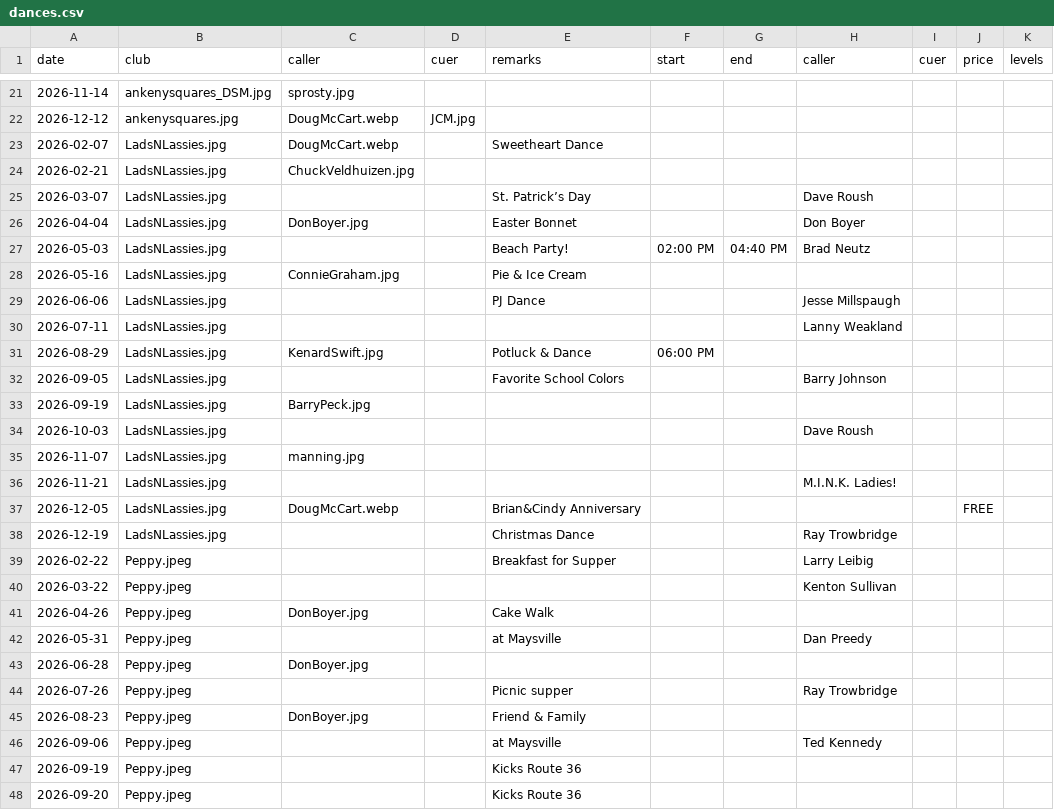
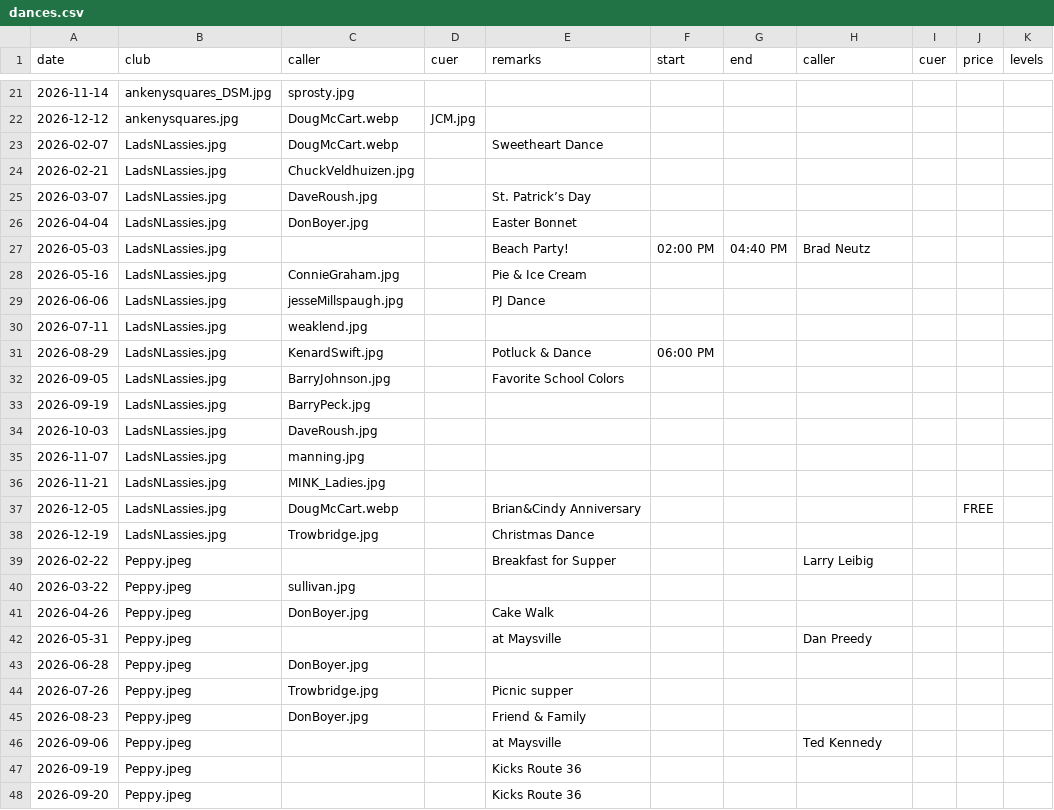
Before and after one commit to iowasquaredance/iowasquaredanceapp, a CSV file: dances.csv, drawn as a sheet; only a part is shown, gaps mark what is left out; the diff covers the shown part only.

```diff
--- a/dances.csv
+++ b/dances.csv
@@ -24,18 +24,18 @@ date,club,caller,cuer,remarks,start,end,caller,cuer,price,levels
 2026-02-21,LadsNLassies.jpg,ChuckVeldhuizen.jpg,,,,,,,,
-2026-03-07,LadsNLassies.jpg,,,St. Patrick’s Day,,,Dave Roush,,,
-2026-04-04,LadsNLassies.jpg,DonBoyer.jpg,,Easter Bonnet,,,Don Boyer,,,
+2026-03-07,LadsNLassies.jpg,DaveRoush.jpg,,St. Patrick’s Day,,,,,,
+2026-04-04,LadsNLassies.jpg,DonBoyer.jpg,,Easter Bonnet,,,,,,
 2026-05-03,LadsNLassies.jpg,,,Beach Party!,02:00 PM,04:40 PM,Brad Neutz,,,
 2026-05-16,LadsNLassies.jpg,ConnieGraham.jpg,,Pie & Ice Cream,,,,,,
-2026-06-06,LadsNLassies.jpg,,,PJ Dance,,,Jesse Millspaugh,,,
-2026-07-11,LadsNLassies.jpg,,,,,,Lanny Weakland,,,
+2026-06-06,LadsNLassies.jpg,jesseMillspaugh.jpg,,PJ Dance,,,,,,
+2026-07-11,LadsNLassies.jpg,weaklend.jpg,,,,,,,,
 2026-08-29,LadsNLassies.jpg,KenardSwift.jpg,,Potluck & Dance,06:00 PM,,,,,
-2026-09-05,LadsNLassies.jpg,,,Favorite School Colors,,,Barry Johnson,,,
+2026-09-05,LadsNLassies.jpg,BarryJohnson.jpg,,Favorite School Colors,,,,,,
 2026-09-19,LadsNLassies.jpg,BarryPeck.jpg,,,,,,,,
-2026-10-03,LadsNLassies.jpg,,,,,,Dave Roush,,,
+2026-10-03,LadsNLassies.jpg,DaveRoush.jpg,,,,,,,,
 2026-11-07,LadsNLassies.jpg,manning.jpg,,,,,,,,
-2026-11-21,LadsNLassies.jpg,,,,,,M.I.N.K. Ladies!,,,
+2026-11-21,LadsNLassies.jpg,MINK_Ladies.jpg,,,,,,,,
 2026-12-05,LadsNLassies.jpg,DougMcCart.webp,,Brian&Cindy Anniversary,,,,,FREE,
-2026-12-19,LadsNLassies.jpg,,,Christmas Dance,,,Ray Trowbridge,,,
+2026-12-19,LadsNLassies.jpg,Trowbridge.jpg,,Christmas Dance,,,,,,
 2026-02-22,Peppy.jpeg,,,Breakfast for Supper,,,Larry Leibig,,,
-2026-03-22,Peppy.jpeg,,,,,,Kenton Sullivan,,,
+2026-03-22,Peppy.jpeg,sullivan.jpg,,,,,,,,
 2026-04-26,Peppy.jpeg,DonBoyer.jpg,,Cake Walk,,,,,,
@@ -43,3 +43,3 @@ date,club,caller,cuer,remarks,start,end,caller,cuer,price,levels
 2026-06-28,Peppy.jpeg,DonBoyer.jpg,,,,,,,,
-2026-07-26,Peppy.jpeg,,,Picnic supper,,,Ray Trowbridge,,,
+2026-07-26,Peppy.jpeg,Trowbridge.jpg,,Picnic supper,,,,,,
 2026-08-23,Peppy.jpeg,DonBoyer.jpg,,Friend & Family,,,,,,
```
Also changed, not shown: 16 added rows and 3 edited cells elsewhere in this file, clubs.csv, people.csv, 3 other files.
